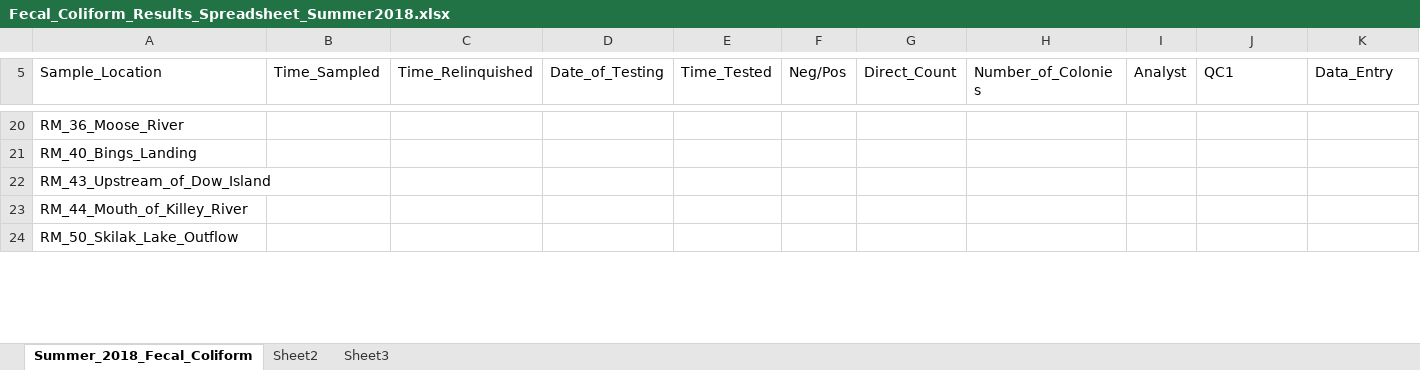
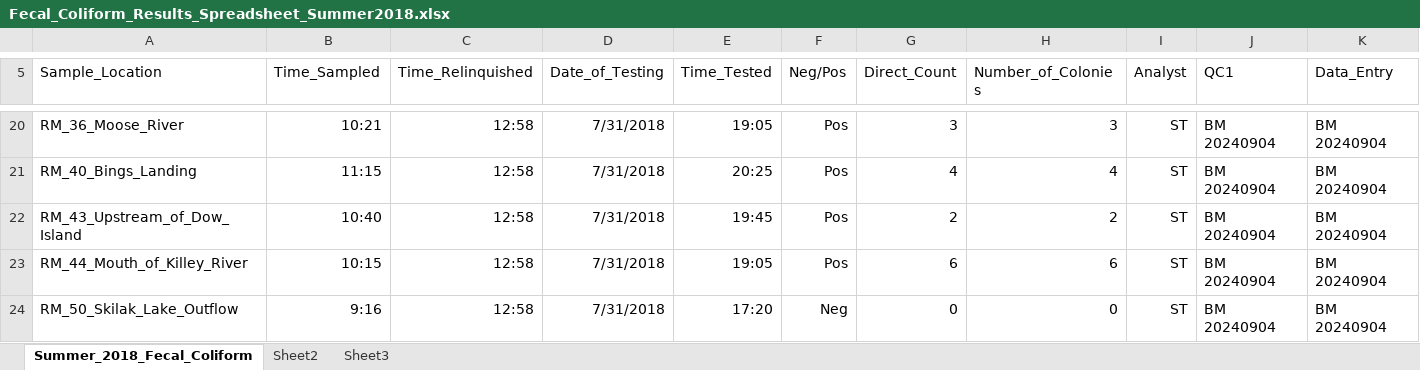
Before and after one commit to Kenai-Watershed-Forum/kenai-river-wqx-qaqc, an Excel workbook: other/input/2018/summer_2018_wqx_data/Data/Tauriainen/Fecal_Coliform_Results_Spreadsheet_Summer2018.xlsx, sheet Summer_2018_Fecal_Coliform, drawn as a sheet; only a part is shown, gaps mark what is left out; values as stored, in another font and other column widths than the file's, no borders; the diff covers the shown part only; the diff names each change by its address in the sheet, - before the commit and + after, or states it on an @@ line.

```diff
--- a/other/input/2018/summer_2018_wqx_data/Data/Tauriainen/Fecal_Coliform_Results_Spreadsheet_Summer2018.xlsx (sheet Summer_2018_Fecal_Coliform)
+++ b/other/input/2018/summer_2018_wqx_data/Data/Tauriainen/Fecal_Coliform_Results_Spreadsheet_Summer2018.xlsx (sheet Summer_2018_Fecal_Coliform)
-B20 (Time_Sampled): (empty)
+B20 (Time_Sampled): 10:21
-C20:C24 (Time_Relinquished): (empty)
+C20:C24 (Time_Relinquished): 12:58
-D20:D24 (Date_of_Testing): (empty)
+D20:D24 (Date_of_Testing): 7/31/2018
-E20 (Time_Tested): (empty)
+E20 (Time_Tested): 19:05
-F20:F23 (Neg/Pos): (empty)
+F20:F23 (Neg/Pos): Pos
-G20 (Direct_Count): (empty)
+G20 (Direct_Count): 3
-H20 (Number_of_Colonies): (empty)
+H20 (Number_of_Colonies): 3
-I20:I24 (Analyst): (empty)
+I20:I24 (Analyst): ST
-J20:J24 (QC1): (empty)
+J20:J24 (QC1): BM 20240904
-K20:K24 (Data_Entry): (empty)
+K20:K24 (Data_Entry): BM 20240904
-B21 (Time_Sampled): (empty)
+B21 (Time_Sampled): 11:15
-E21 (Time_Tested): (empty)
+E21 (Time_Tested): 20:25
-G21 (Direct_Count): (empty)
+G21 (Direct_Count): 4
-H21 (Number_of_Colonies): (empty)
+H21 (Number_of_Colonies): 4
-B22 (Time_Sampled): (empty)
+B22 (Time_Sampled): 10:40
-E22 (Time_Tested): (empty)
+E22 (Time_Tested): 19:45
-G22 (Direct_Count): (empty)
+G22 (Direct_Count): 2
-H22 (Number_of_Colonies): (empty)
+H22 (Number_of_Colonies): 2
-B23 (Time_Sampled): (empty)
+B23 (Time_Sampled): 10:15
-E23 (Time_Tested): (empty)
+E23 (Time_Tested): 19:05
-G23 (Direct_Count): (empty)
+G23 (Direct_Count): 6
-H23 (Number_of_Colonies): (empty)
+H23 (Number_of_Colonies): 6
-B24 (Time_Sampled): (empty)
+B24 (Time_Sampled): 9:16
-E24 (Time_Tested): (empty)
+E24 (Time_Tested): 17:20
-F24 (Neg/Pos): (empty)
+F24 (Neg/Pos): Neg
-G24 (Direct_Count): (empty)
+G24 (Direct_Count): 0
-H24 (Number_of_Colonies): (empty)
+H24 (Number_of_Colonies): 0
```
Also changed, not shown: 2 added rows, 1 removed row and 182 edited cells elsewhere in this sheet, other/input/2017/summer_2017_wqx_data/Data/SWWTP/UPDATED_Summer_2017_TSS.xlsx, other/input/2019/summer_2019_wqx_data/Taurianien/Fecal_Coliform_Results_Spreadsheet_Summer2019.xlsx, 1 other file.
